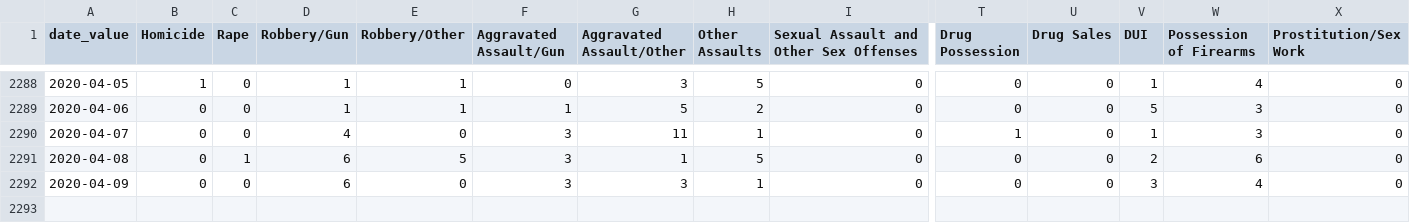
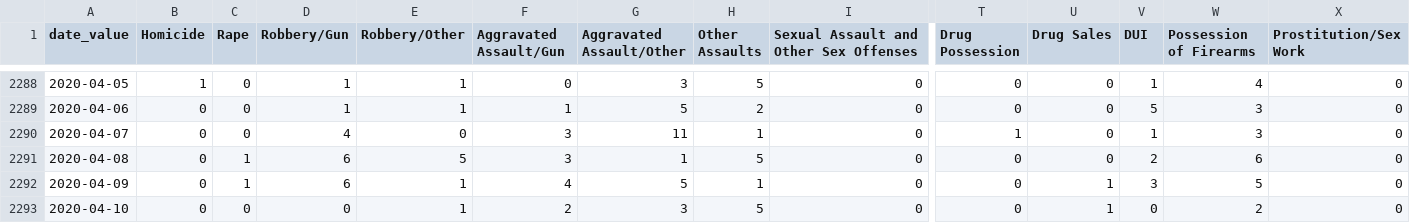
Before and after one commit to PhillyDistrictAttorneysOffice/phillydao-public-data, a CSV file: docs/data/charges_data_daily_citywide.csv, drawn as a sheet; only a part is shown, gaps mark what is left out; rows hold the shown columns only; the diff names each change by its address in the sheet, - before the commit and + after, or states it on an @@ line.

```diff
--- a/docs/data/charges_data_daily_citywide.csv
+++ b/docs/data/charges_data_daily_citywide.csv
-C2292 (Rape): 0
+C2292 (Rape): 1
-E2292 (Robbery/Other): 0
+E2292 (Robbery/Other): 1
-F2292 (Aggravated Assault/Gun): 3
+F2292 (Aggravated Assault/Gun): 4
-G2292 (Aggravated Assault/Other): 3
+G2292 (Aggravated Assault/Other): 5
-U2292 (Drug Sales): 0
+U2292 (Drug Sales): 1
-W2292 (Possession of Firearms): 4
+W2292 (Possession of Firearms): 5
+row 2293: 2020-04-10 | 0 | 0 | 0 | 1 | 2 | 3 | 5 | 0 | 0 | 1 | 0 | 2 | 0
```
Also changed, not shown: docs/data/arrest_data_daily_citywide.csv, 28 other files.
